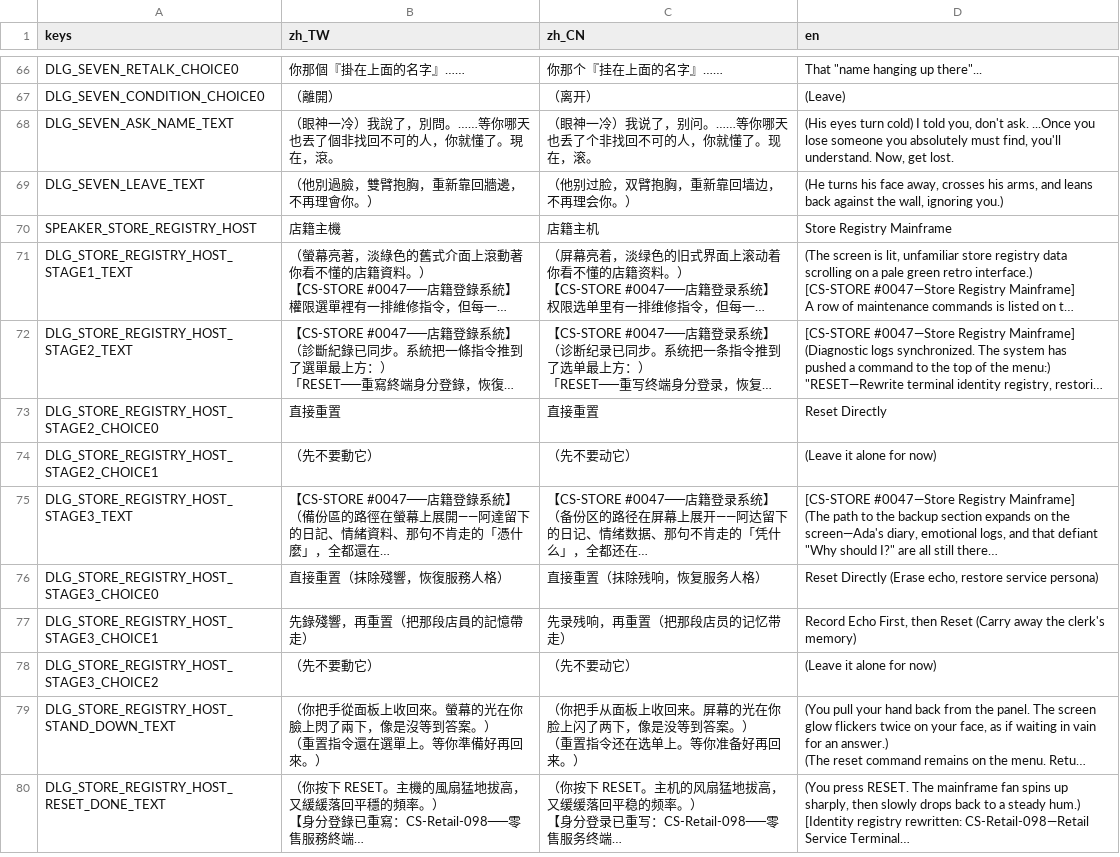
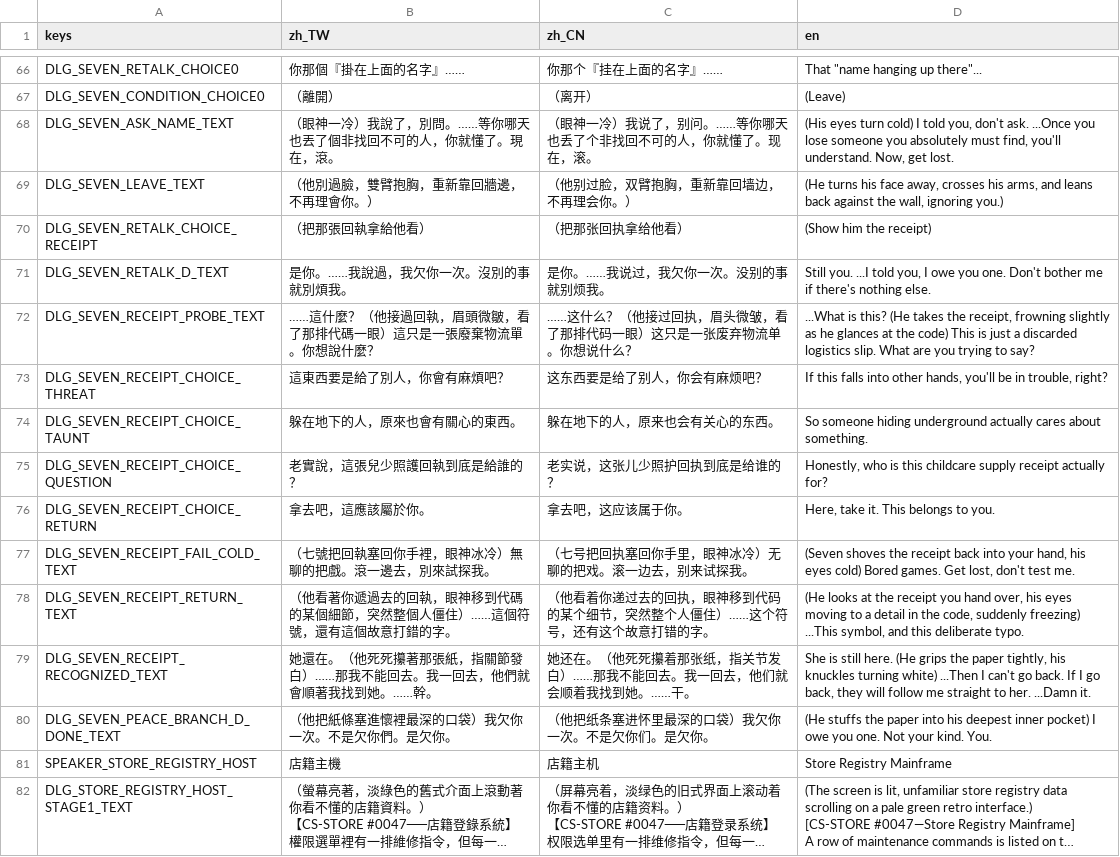
Before and after one commit to shellpig/After-The-Model, a CSV file: locale/dialogue.csv, drawn as a sheet; only a part is shown, gaps mark what is left out; the shorter side is filled out with more unchanged rows; long unchanged cells end in …; the diff names each change by its address in the sheet, - before the commit and + after, or states it on an @@ line.

Commit message:
feat(phase-20): implement Seven optional dialogue and peace branch D (20-A~D)

```diff
--- a/locale/dialogue.csv
+++ b/locale/dialogue.csv
+row 70: DLG_SEVEN_RETALK_CHOICE_RECEIPT | （把那張回執拿給他看） | （把那张回执拿给他看） | (Show him the receipt)
+row 71: DLG_SEVEN_RETALK_D_TEXT | 是你。……我說過，我欠你一次。沒別的事就別煩我。 | 是你。……我说过，我欠你一次。没别的事就别烦我。 | Still you. ...I told you, I owe you one. Don't bother me if there's nothing else.
+row 72: DLG_SEVEN_RECEIPT_PROBE_TEXT | ……這什麼？（他接過回執，眉頭微皺，看了那排代碼一眼）這只是一張廢棄物流單。你想說什麼？ | ……这什么？（他接过回执，眉头微皱，看了那排代码一眼）这只是一张废弃物流单。你想说什么？ | ...What is this? (He takes the receipt, frowning slightly as he glances at the code) This is just a discarded logistics slip. What are you trying to say?
+row 73: DLG_SEVEN_RECEIPT_CHOICE_THREAT | 這東西要是給了別人，你會有麻煩吧？ | 这东西要是给了别人，你会有麻烦吧？ | If this falls into other hands, you'll be in trouble, right?
+row 74: DLG_SEVEN_RECEIPT_CHOICE_TAUNT | 躲在地下的人，原來也會有關心的東西。 | 躲在地下的人，原来也会有关心的东西。 | So someone hiding underground actually cares about something.
+row 75: DLG_SEVEN_RECEIPT_CHOICE_QUESTION | 老實說，這張兒少照護回執到底是給誰的？ | 老实说，这张儿少照护回执到底是给谁的？ | Honestly, who is this childcare supply receipt actually for?
+row 76: DLG_SEVEN_RECEIPT_CHOICE_RETURN | 拿去吧，這應該屬於你。 | 拿去吧，这应该属于你。 | Here, take it. This belongs to you.
+row 77: DLG_SEVEN_RECEIPT_FAIL_COLD_TEXT | （七號把回執塞回你手裡，眼神冰冷）無聊的把戲。滾一邊去，別來試探我。 | （七号把回执塞回你手里，眼神冰冷）无聊的把戏。滚一边去，别来试探我。 | (Seven shoves the receipt back into your hand, his eyes cold) Bored games. Get lost, don't test me.
+row 78: DLG_SEVEN_RECEIPT_RETURN_TEXT | （他看著你遞過去的回執，眼神移到代碼的某個細節，突然整個人僵住）……這個符號，還有這個故意打錯的字。 | （他看着你递过去的回执，眼神移到代码的某个细节，突然整个人僵住）……这个符号，还有这个故意打错的字。 | (He looks at the receipt you hand over, his eyes moving to a detail in the code, suddenly freezing) ...This symbol, and this deliberate typo.
+row 79: DLG_SEVEN_RECEIPT_RECOGNIZED_TEXT | 她還在。（他死死攥著那張紙，指關節發白）……那我不能回去。我一回去，他們就會順著我找到她。……幹。 | 她还在。（他死死攥着那张纸，指关节发白）……那我不能回去。我一回去，他们就会顺着我找到她。……干。 | She is still here. (He grips the paper tightly, his knuckles turning white) ...Then I can't go back. If I go back, they will follow me straight to her. ...Damn it.
+row 80: DLG_SEVEN_PEACE_BRANCH_D_DONE_TEXT | （他把紙條塞進懷裡最深的口袋）我欠你一次。不是欠你們。是欠你。 | （他把纸条塞进怀里最深的口袋）我欠你一次。不是欠你们。是欠你。 | (He stuffs the paper into his deepest inner pocket) I owe you one. Not your kind. You.
```
Also changed, not shown: 2 other files.
